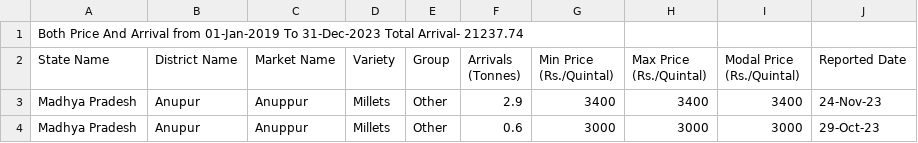
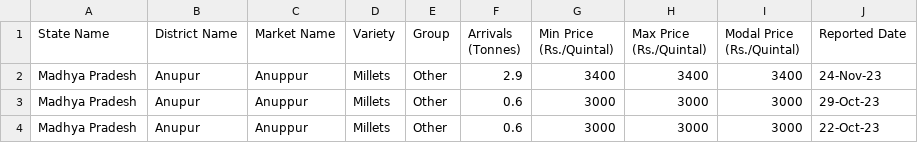
Before and after one commit to DinilKrishna/Agri-project, a CSV file: Millets/Millets 2019-2023.csv, drawn as a sheet; only a part is shown; the shorter side is filled out with more unchanged rows; the diff names each change by its address in the sheet, - before the commit and + after, or states it on an @@ line.

```diff
--- a/Millets/Millets 2019-2023.csv
+++ b/Millets/Millets 2019-2023.csv
-row 1: Both Price And Arrival from 01-Jan-2019 To 31-Dec-2023 Total Arrival- 21237.74
```
Also changed, not shown: Gram Raw/Gram Raw 2019-2023.csv, Paddy Basmati/Paddy Basmati 2019-2023.csv, 51 other files.
